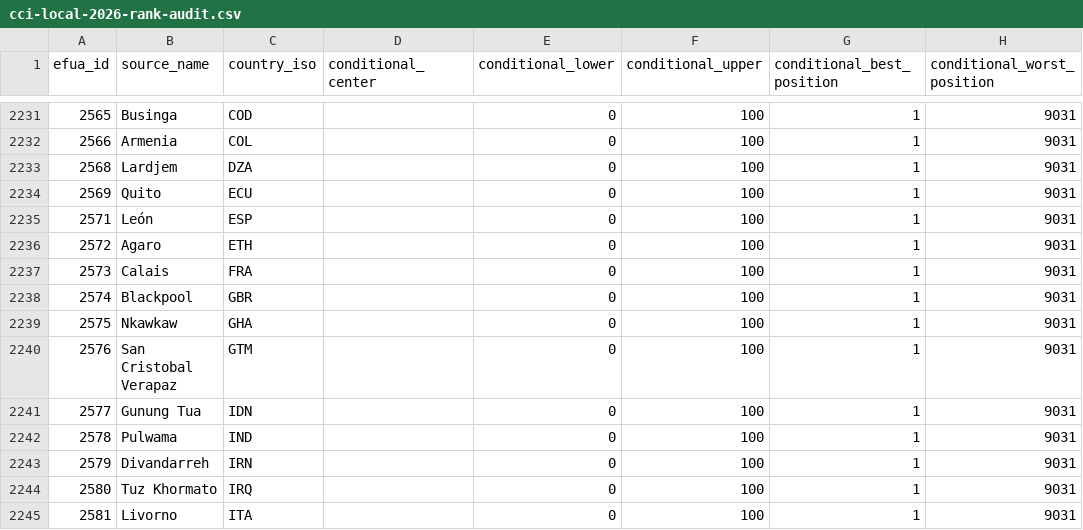
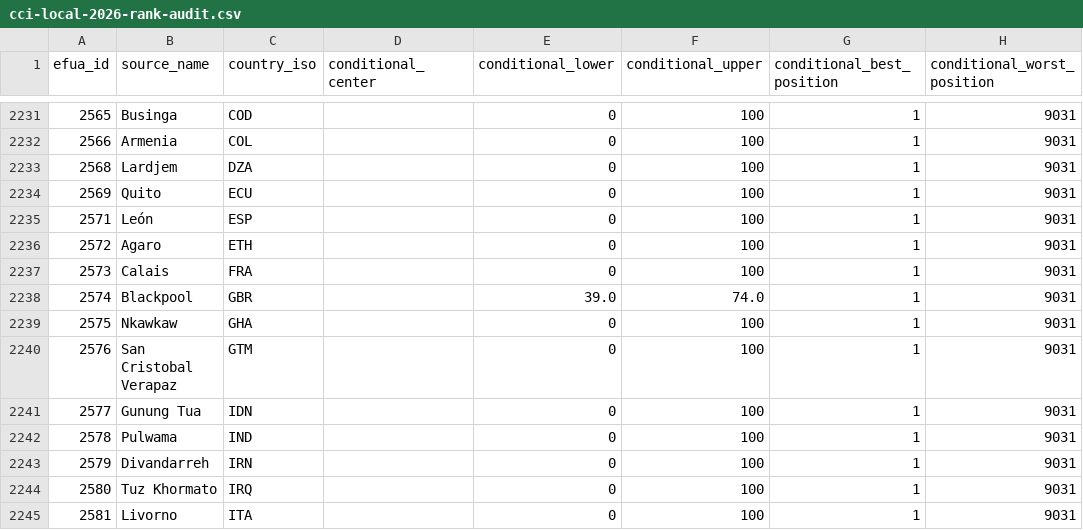
Before and after one commit to realmorrisliu/realmorrisliu.com, a CSV file: docs/data/cci-local-2026-rank-audit.csv, drawn as a sheet; only a part is shown, gaps mark what is left out; the diff names each change by its address in the sheet, - before the commit and + after, or states it on an @@ line.

Commit message:
docs(cci): publish Blackpool conditional city review

```diff
--- a/docs/data/cci-local-2026-rank-audit.csv
+++ b/docs/data/cci-local-2026-rank-audit.csv
-E2238 (conditional_lower): 0
+E2238 (conditional_lower): 39.0
-F2238 (conditional_upper): 100
+F2238 (conditional_upper): 74.0
```
Also changed, not shown: 11 other files.
